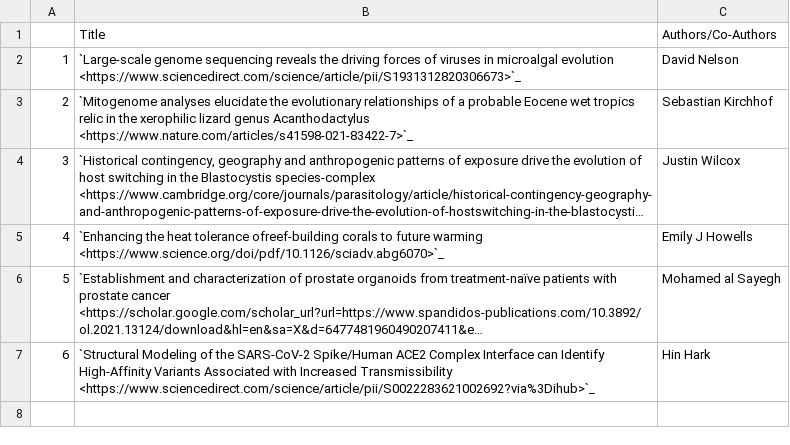
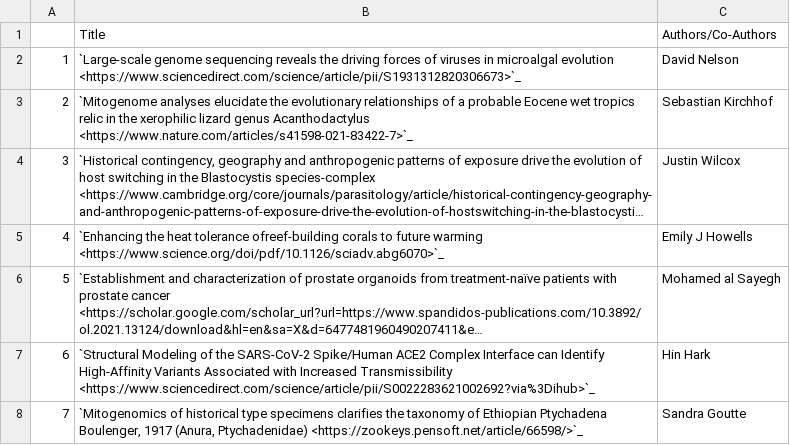
Before and after one commit to NYUAD-CRC/crc-docs, a CSV file: source/hpc/research/data/cgsb-2021.csv, drawn as a sheet; long unchanged cells end in …; the diff names each change by its address in the sheet, - before the commit and + after, or states it on an @@ line.

```diff
--- a/source/hpc/research/data/cgsb-2021.csv
+++ b/source/hpc/research/data/cgsb-2021.csv
+row 8: 7 | `Mitogenomics of historical type specimens clarifies the taxonomy of Ethiopian Ptychadena Boulenger, 1917 (Anura, Ptychadenidae) <https://zookeys.pensoft.net/article/66598/>`_ | Sandra Goutte
```
Also changed, not shown: source/hpc/research/data/cgsb-2022.csv, source/hpc/research/data/chemistry-2024.csv, 15 other files.
